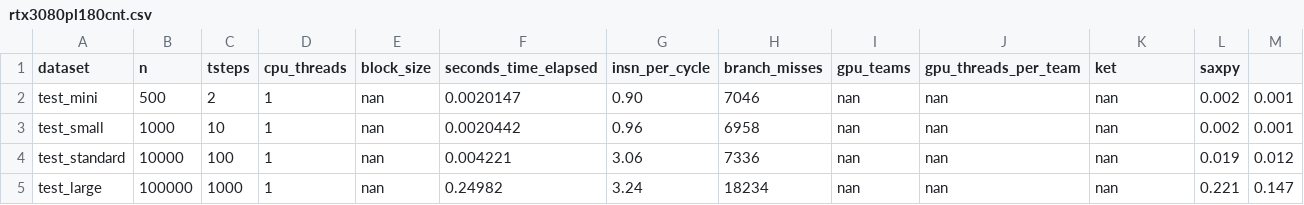
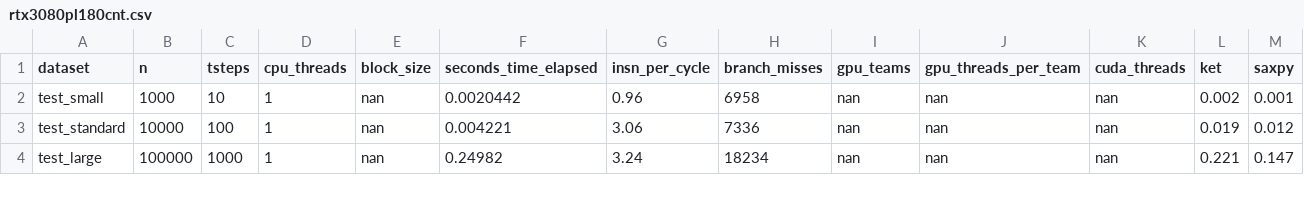
Before and after one commit to s0SimoneP0s/hpc_ls, a CSV file: results/rtx3080pl180cnt.csv, drawn as a sheet; only a part is shown.

Commit message:
add dataset

```diff
--- a/results/rtx3080pl180cnt.csv
+++ b/results/rtx3080pl180cnt.csv
@@ -1,3 +1,2 @@
-dataset,n,tsteps,cpu_threads,block_size,seconds_time_elapsed,insn_per_cycle,branch_misses,gpu_teams,gpu_threads_per_team,ket,saxpy
-test_mini,500,2,1,nan,0.0020147,0.90,7046,nan,nan,nan,0.002,0.001
+dataset,n,tsteps,cpu_threads,block_size,seconds_time_elapsed,insn_per_cycle,branch_misses,gpu_teams,gpu_threads_per_team,cuda_threads,ket,saxpy
 test_small,1000,10,1,nan,0.0020442,0.96,6958,nan,nan,nan,0.002,0.001
```
Also changed, not shown: results/jetson_nano_lab.csv.
